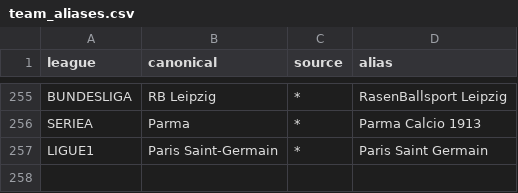
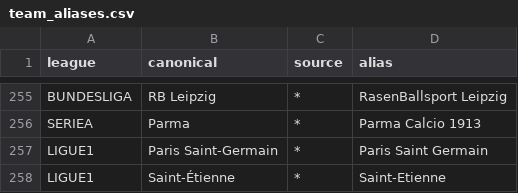
Before and after one commit to Joakimanochie/Pitchside, a CSV file: data/team_aliases.csv, drawn as a sheet; only a part is shown, gaps mark what is left out; the diff names each change by its address in the sheet, - before the commit and + after, or states it on an @@ line.

```diff
--- a/data/team_aliases.csv
+++ b/data/team_aliases.csv
+row 258: LIGUE1 | Saint-Étienne | * | Saint-Etienne
```
Also changed, not shown: 40 other files.
